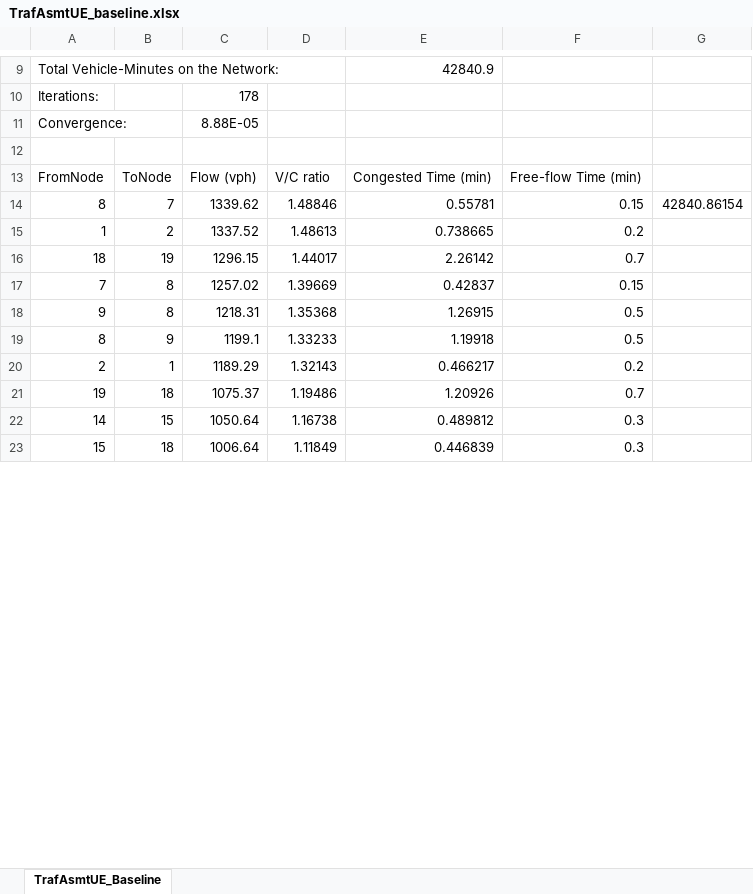
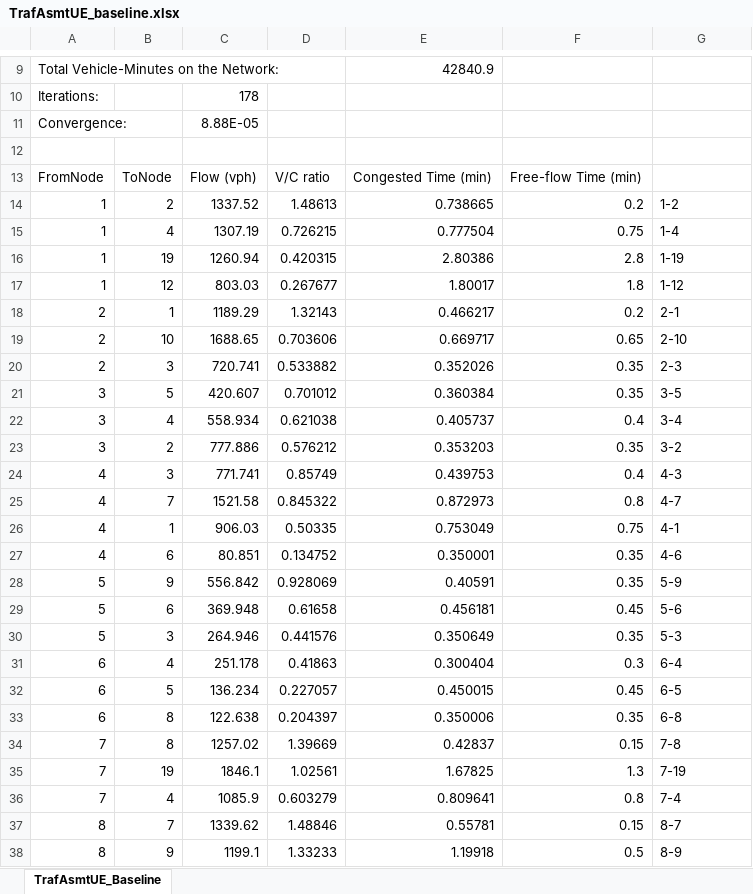
Before and after one commit to saashimi/USP_587, an Excel workbook: HW4/TrafAsmtUE_baseline.xlsx, sheet TrafAsmtUE_Baseline, drawn as a sheet; only a part is shown, gaps mark what is left out; values as stored, in another font and other column widths than the file's, no borders; conditional formats not drawn; removed rows and columns are numbered as before the commit, all else as after; the diff covers the shown part only; the diff names each change by its address in the sheet, - before the commit and + after, or states it on an @@ line.

```diff
--- a/HW4/TrafAsmtUE_baseline.xlsx (sheet TrafAsmtUE_Baseline)
+++ b/HW4/TrafAsmtUE_baseline.xlsx (sheet TrafAsmtUE_Baseline)
-row 14: 8 | 7 | 1339.62 | 1.48846 | 0.55781 | 0.15 | 42840.86154
-G14: (empty)
+G14: 1-2
-row 16: 18 | 19 | 1296.15 | 1.44017 | 2.26142 | 0.7
+row 15: 1 | 4 | 1307.19 | 0.726215 | 0.777504 | 0.75 | 1-4
+row 16: 1 | 19 | 1260.94 | 0.420315 | 2.80386 | 2.8 | 1-19
+row 17: 1 | 12 | 803.03 | 0.267677 | 1.80017 | 1.8 | 1-12
+row 18: 2 | 1 | 1189.29 | 1.32143 | 0.466217 | 0.2 | 2-1
+row 19: 2 | 10 | 1688.65 | 0.703606 | 0.669717 | 0.65 | 2-10
+row 20: 2 | 3 | 720.741 | 0.533882 | 0.352026 | 0.35 | 2-3
+row 21: 3 | 5 | 420.607 | 0.701012 | 0.360384 | 0.35 | 3-5
+row 22: 3 | 4 | 558.934 | 0.621038 | 0.405737 | 0.4 | 3-4
+row 23: 3 | 2 | 777.886 | 0.576212 | 0.353203 | 0.35 | 3-2
+row 24: 4 | 3 | 771.741 | 0.85749 | 0.439753 | 0.4 | 4-3
+row 25: 4 | 7 | 1521.58 | 0.845322 | 0.872973 | 0.8 | 4-7
+row 26: 4 | 1 | 906.03 | 0.50335 | 0.753049 | 0.75 | 4-1
+row 27: 4 | 6 | 80.851 | 0.134752 | 0.350001 | 0.35 | 4-6
+row 28: 5 | 9 | 556.842 | 0.928069 | 0.40591 | 0.35 | 5-9
+row 29: 5 | 6 | 369.948 | 0.61658 | 0.456181 | 0.45 | 5-6
+row 30: 5 | 3 | 264.946 | 0.441576 | 0.350649 | 0.35 | 5-3
+row 31: 6 | 4 | 251.178 | 0.41863 | 0.300404 | 0.3 | 6-4
+row 32: 6 | 5 | 136.234 | 0.227057 | 0.450015 | 0.45 | 6-5
+row 33: 6 | 8 | 122.638 | 0.204397 | 0.350006 | 0.35 | 6-8
-G34: (empty)
+G34: 7-8
-row 18: 9 | 8 | 1218.31 | 1.35368 | 1.26915 | 0.5
+row 35: 7 | 19 | 1846.1 | 1.02561 | 1.67825 | 1.3 | 7-19
+row 36: 7 | 4 | 1085.9 | 0.603279 | 0.809641 | 0.8 | 7-4
+row 37: 8 | 7 | 1339.62 | 1.48846 | 0.55781 | 0.15 | 8-7
-G38: (empty)
+G38: 8-9
-row 20: 2 | 1 | 1189.29 | 1.32143 | 0.466217 | 0.2
-row 21: 19 | 18 | 1075.37 | 1.19486 | 1.20926 | 0.7
-row 22: 14 | 15 | 1050.64 | 1.16738 | 0.489812 | 0.3
-row 23: 15 | 18 | 1006.64 | 1.11849 | 0.446839 | 0.3
```
Also changed, not shown: 24 added rows, 39 removed rows and 13 edited cells elsewhere in this sheet, 10 other files.
